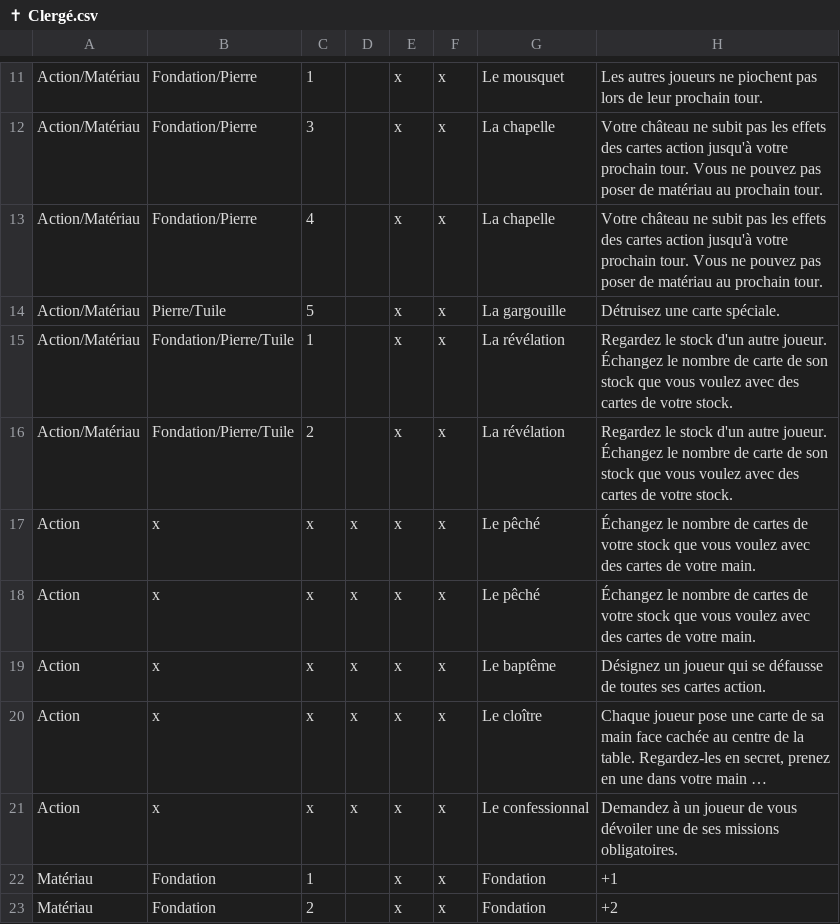
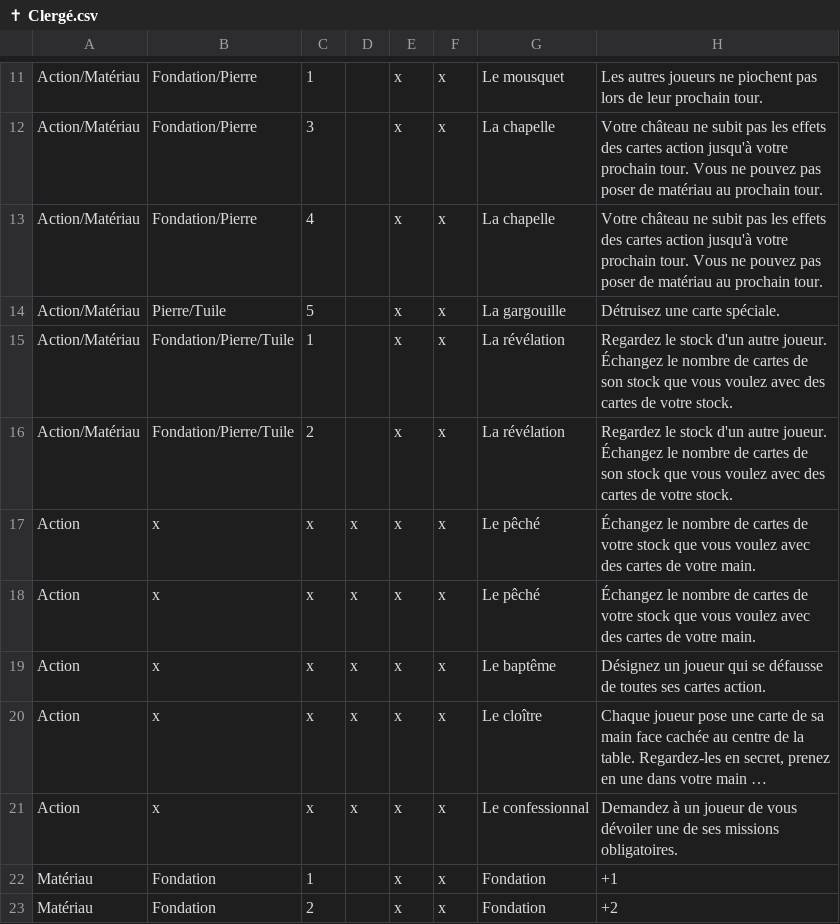
Before and after one commit to celidums/artigiano, a CSV file: ✝ Clergé.csv, drawn as a sheet; only a part is shown, gaps mark what is left out; long unchanged cells end in ….

```diff
--- a/✝ Clergé.csv
+++ b/✝ Clergé.csv
@@ -14,4 +14,4 @@ Action/Matériau,Fondation/Pierre,4,,x,x,La chapelle,Votre château ne subit pas
 Action/Matériau,Pierre/Tuile,5,,x,x,La gargouille,Détruisez une carte spéciale.
-Action/Matériau,Fondation/Pierre/Tuile,1,,x,x,La révélation,Regardez le stock d'un autre joueur. Échangez le nombre de carte de son stock que vous voulez avec des cartes de votre stock.
-Action/Matériau,Fondation/Pierre/Tuile,2,,x,x,La révélation,Regardez le stock d'un autre joueur. Échangez le nombre de carte de son stock que vous voulez avec des cartes de votre stock.
+Action/Matériau,Fondation/Pierre/Tuile,1,,x,x,La révélation,Regardez le stock d'un autre joueur. Échangez le nombre de cartes de son stock que vous voulez avec des cartes de votre stock.
+Action/Matériau,Fondation/Pierre/Tuile,2,,x,x,La révélation,Regardez le stock d'un autre joueur. Échangez le nombre de cartes de son stock que vous voulez avec des cartes de votre stock.
 Action,x,x,x,x,x,Le pêché,Échangez le nombre de cartes de votre stock que vous voulez avec des cartes de votre main.
```
Also changed, not shown: ⚒ Artisans.csv, ⛀ Commerçants.csv.
